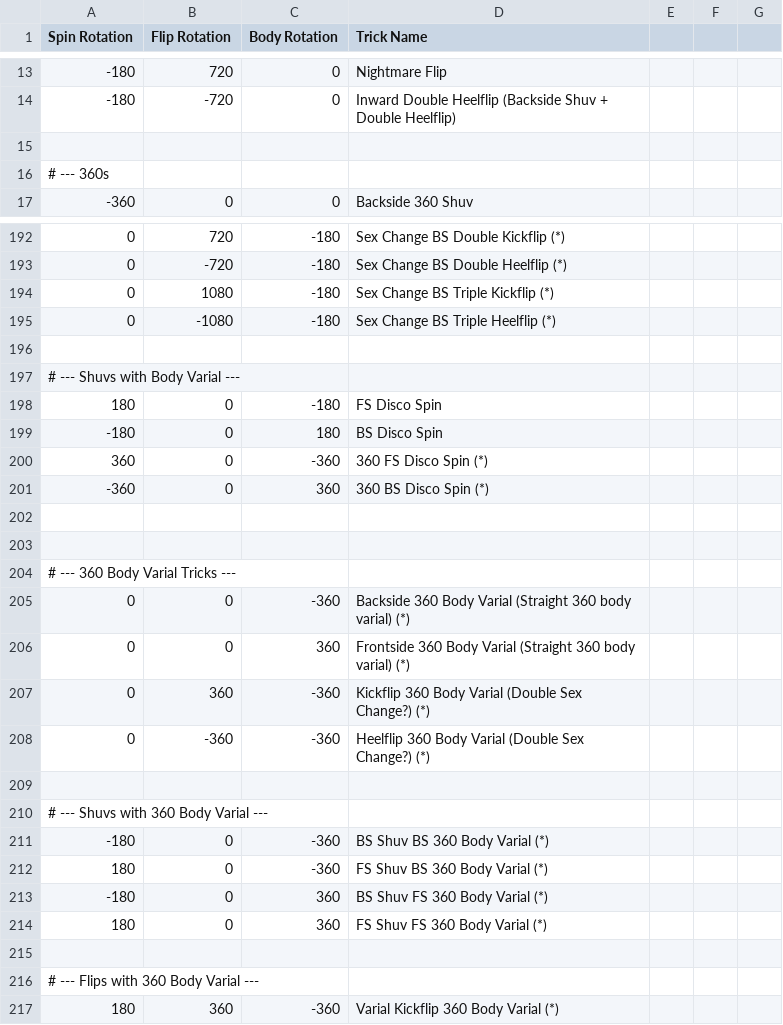
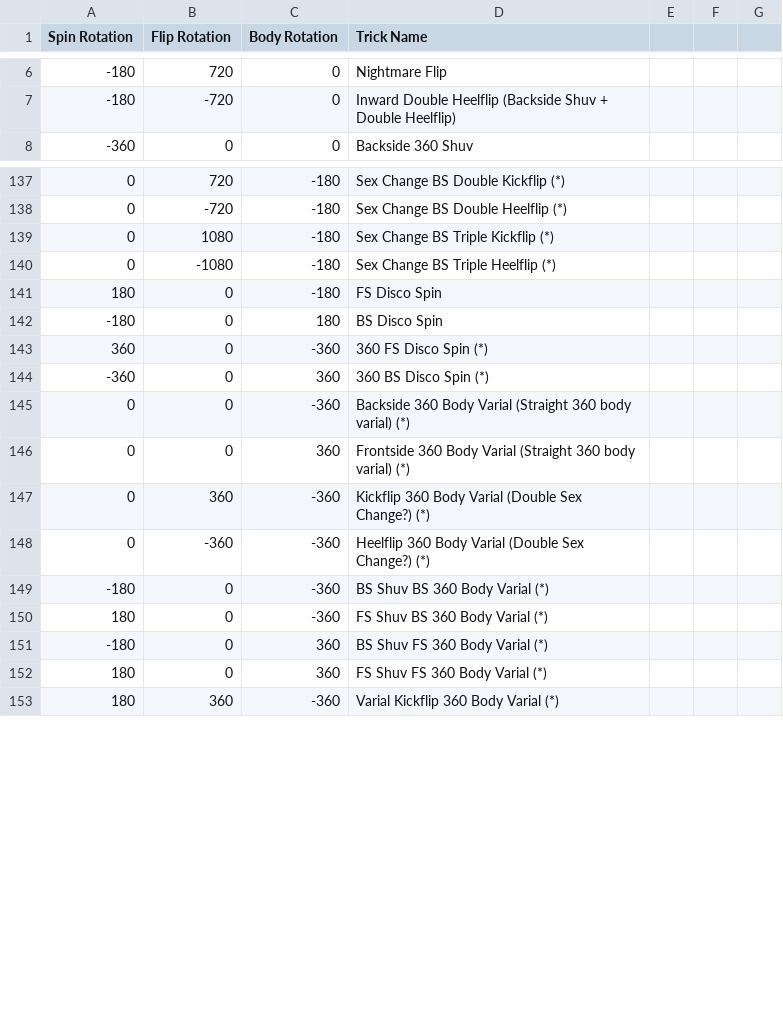
Before and after one commit to NathanReeves/flip-trick-visualizer, a CSV file: trick_names.csv, drawn as a sheet; only a part is shown, gaps mark what is left out; the diff covers the shown part only; the diff names each change by its address in the sheet, - before the commit and + after, or states it on an @@ line.

```diff
--- a/trick_names.csv
+++ b/trick_names.csv
-row 15: (empty)
-row 16: # --- 360s
-row 196: (empty)
-row 197: # --- Shuvs with Body Varial ---
-row 202: (empty)
-row 203: (empty)
-row 204: # --- 360 Body Varial Tricks ---
-row 209: (empty)
-row 210: # --- Shuvs with 360 Body Varial ---
-row 215: (empty)
-row 216: # --- Flips with 360 Body Varial ---
```
Also changed, not shown: 53 removed rows elsewhere in this file.
